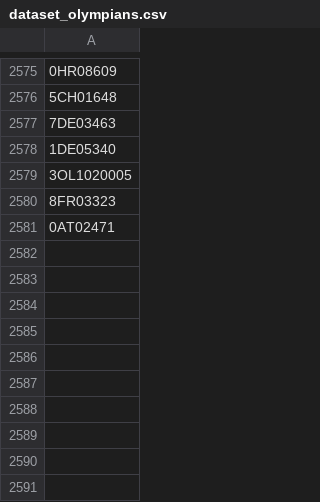
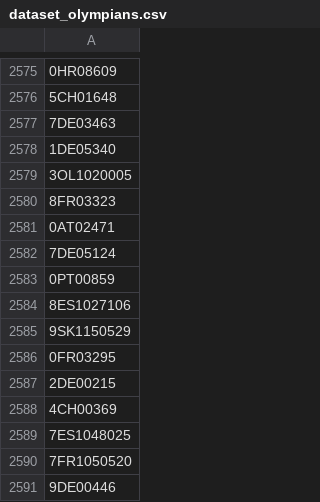
Before and after one commit to valdal14/olympy, a CSV file: dataset_olympians.csv, drawn as a sheet; only a part is shown, gaps mark what is left out; the diff names each change by its address in the sheet, - before the commit and + after, or states it on an @@ line.

Commit message:
Automated CSV data append at 2026-03-27T16:00:00+00:00

```diff
--- a/dataset_olympians.csv
+++ b/dataset_olympians.csv
+row 2582: 7DE05124
+row 2583: 0PT00859
+row 2584: 8ES1027106
+row 2585: 9SK1150529
+row 2586: 0FR03295
+row 2587: 2DE00215
+row 2588: 4CH00369
+row 2589: 7ES1048025
+row 2590: 7FR1050520
+row 2591: 9DE00446
```
